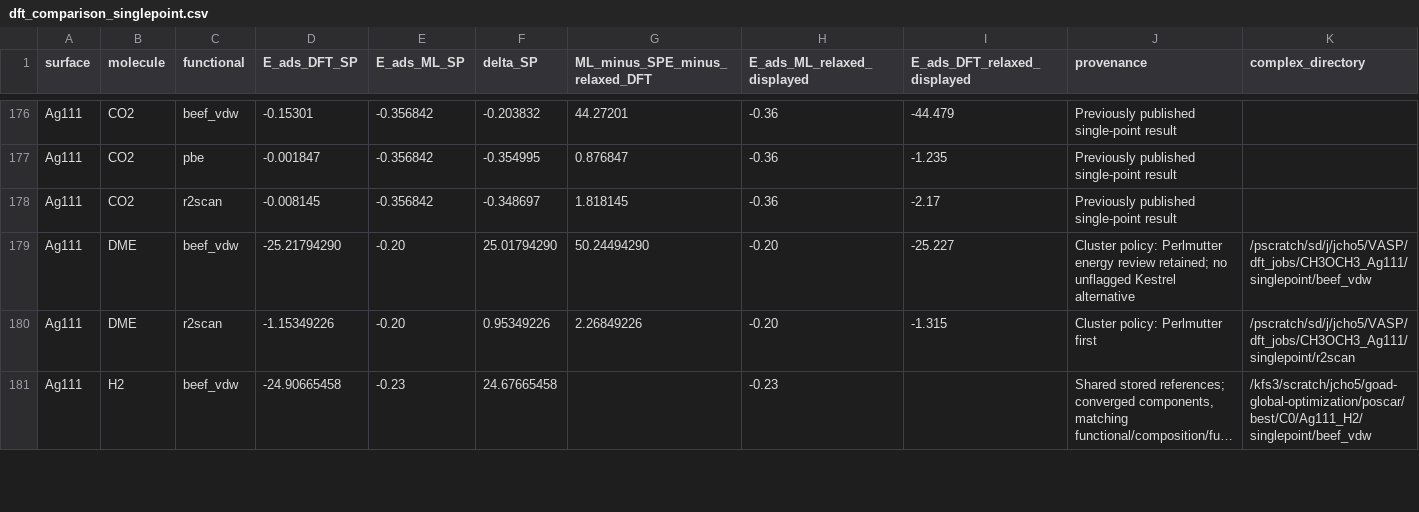
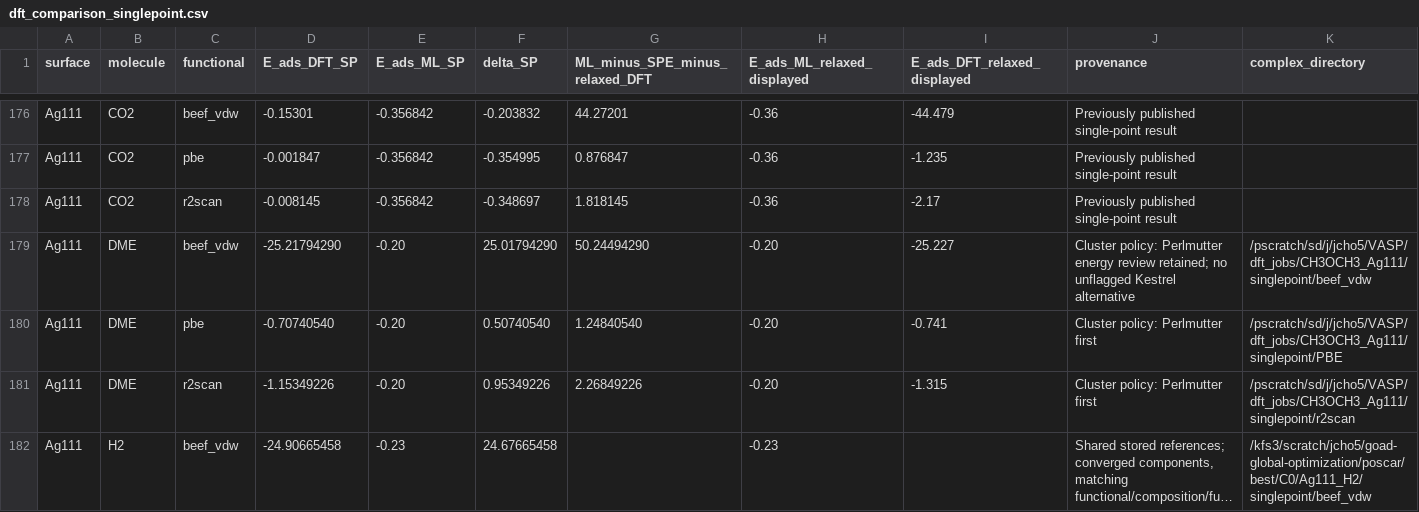
Before and after one commit to chojinwon89/bond-distance-review, a CSV file: dft_comparison_singlepoint.csv, drawn as a sheet; only a part is shown, gaps mark what is left out; long unchanged cells end in …; rows hold the shown columns only; the diff covers the shown part only; the diff names each change by its address in the sheet, - before the commit and + after, or states it on an @@ line.

```diff
--- a/dft_comparison_singlepoint.csv
+++ b/dft_comparison_singlepoint.csv
+row 180: Ag111 | DME | pbe | -0.70740540 | -0.20 | 0.50740540 | 1.24840540 | -0.20 | -0.741 | Cluster policy: Perlmutter first | /pscratch/sd/j/jcho5/VASP/dft_jobs/CH3OCH3_Ag111/singlepoint/PBE
```
Also changed, not shown: 10 added rows and 14 edited cells elsewhere in this file, dft_cluster_duplicates.csv, dft_cluster_selection_changes.csv, 21 other files.
